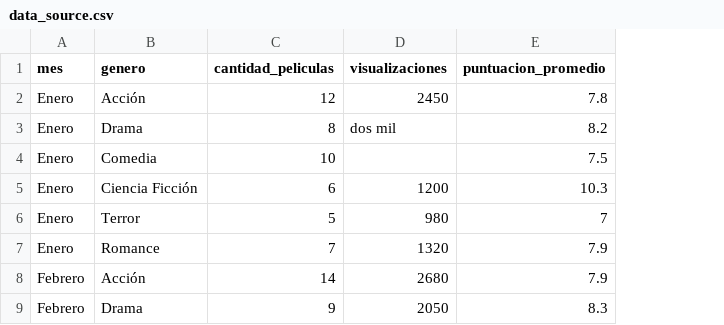
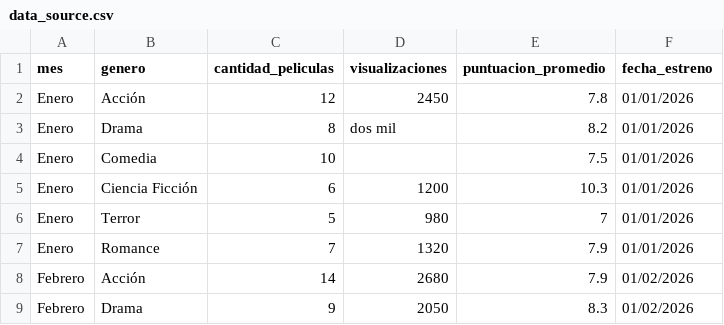
Before and after one commit to fpaniaguapython/fpaniaguapython.github.io, a CSV file: datos/data_source.csv, drawn as a sheet; only a part is shown; the diff names each change by its address in the sheet, - before the commit and + after, or states it on an @@ line.

Commit message:
Añadidas fechas

```diff
--- a/datos/data_source.csv
+++ b/datos/data_source.csv
+column F (fecha_estreno), rows 2-9: 01/01/2026 | 01/01/2026 | 01/01/2026 | 01/01/2026 | 01/01/2026 | 01/01/2026 | 01/02/2026 | 01/02/2026
```
